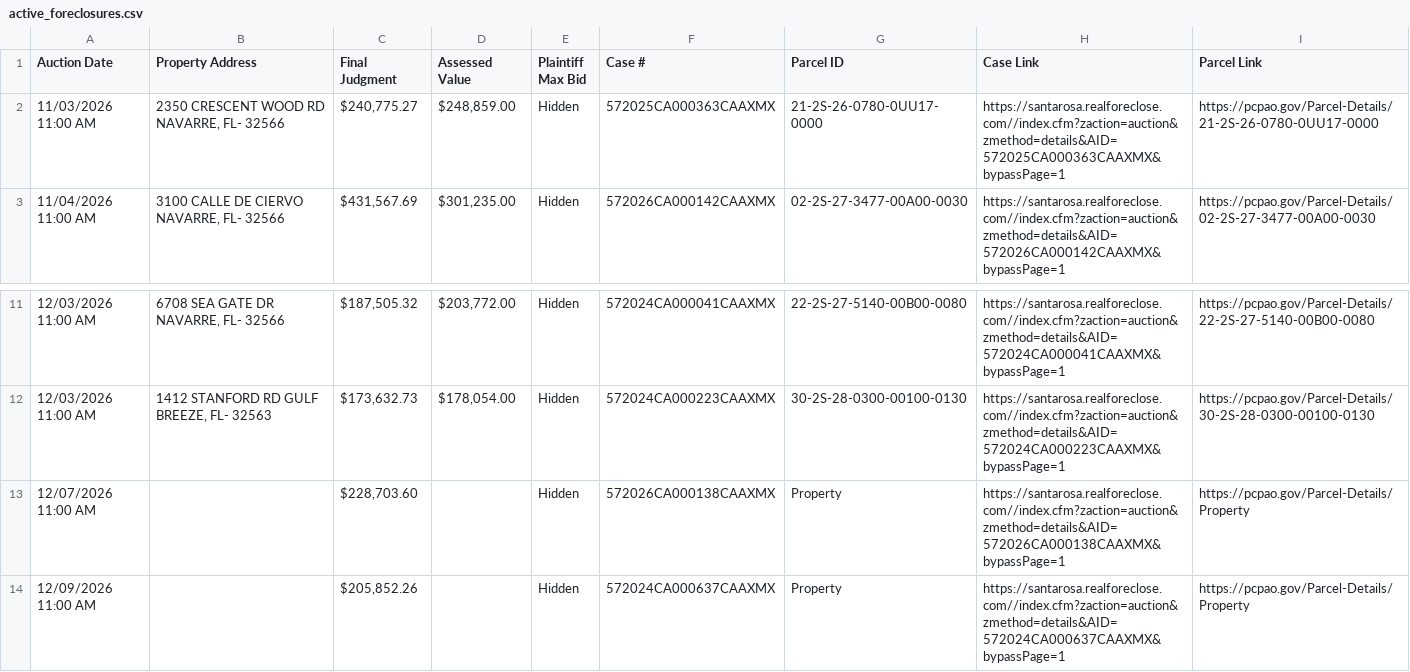
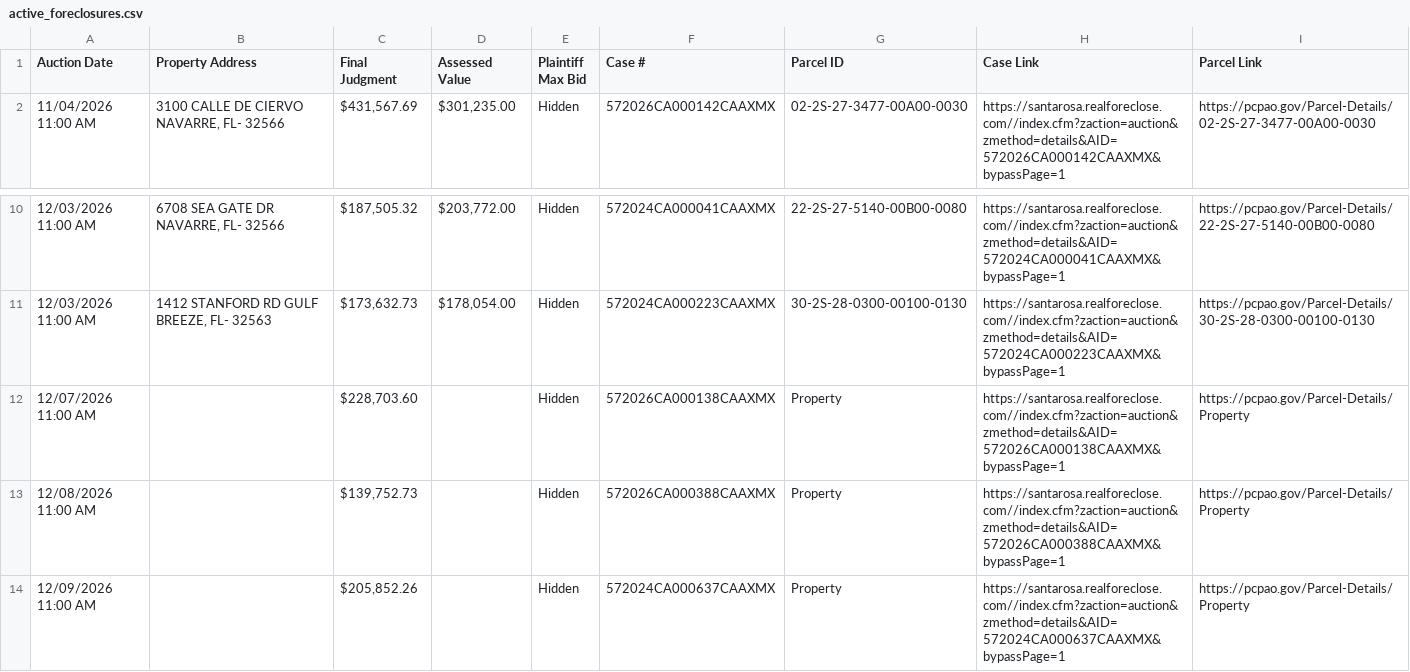
Before and after one commit to figlesias7/realforeclose-santarosa, a CSV file: data/active_foreclosures.csv, drawn as a sheet; only a part is shown, gaps mark what is left out.

```diff
--- a/data/active_foreclosures.csv
+++ b/data/active_foreclosures.csv
@@ -1,3 +1,2 @@
 Auction Date,Property Address,Final Judgment,Assessed Value,Plaintiff Max Bid,Case #,Parcel ID,Case Link,Parcel Link
-11/03/2026 11:00 AM,"2350 CRESCENT WOOD RD NAVARRE, FL- 32566","$240,775.27","$248,859.00",Hidden,572025CA000363CAAXMX,21-2S-26-0780-0UU17-0000,https://santarosa.realforeclose.com//index.cfm?zaction=auction&zmethod=details&AID=572025CA000363CAAXMX&bypassPage=1,https://pcpao.gov/Parcel-Details/21-2S-26-0780-0UU17-0000
 11/04/2026 11:00 AM,"3100 CALLE DE CIERVO NAVARRE, FL- 32566","$431,567.69","$301,235.00",Hidden,572026CA000142CAAXMX,02-2S-27-3477-00A00-0030,https://santarosa.realforeclose.com//index.cfm?zaction=auction&zmethod=details&AID=572026CA000142CAAXMX&bypassPage=1,https://pcpao.gov/Parcel-Details/02-2S-27-3477-00A00-0030
@@ -13,2 +12,3 @@ Auction Date,Property Address,Final Judgment,Assessed Value,Plaintiff Max Bid,Ca
 12/07/2026 11:00 AM,,"$228,703.60",,Hidden,572026CA000138CAAXMX,Property,https://santarosa.realforeclose.com//index.cfm?zaction=auction&zmethod=details&AID=572026CA000138CAAXMX&bypassPage=1,https://pcpao.gov/Parcel-Details/Property
+12/08/2026 11:00 AM,,"$139,752.73",,Hidden,572026CA000388CAAXMX,Property,https://santarosa.realforeclose.com//index.cfm?zaction=auction&zmethod=details&AID=572026CA000388CAAXMX&bypassPage=1,https://pcpao.gov/Parcel-Details/Property
 12/09/2026 11:00 AM,,"$205,852.26",,Hidden,572024CA000637CAAXMX,Property,https://santarosa.realforeclose.com//index.cfm?zaction=auction&zmethod=details&AID=572024CA000637CAAXMX&bypassPage=1,https://pcpao.gov/Parcel-Details/Property
```
Also changed, not shown: data/all_seen.csv, data/event_log.csv, 3 other files.
